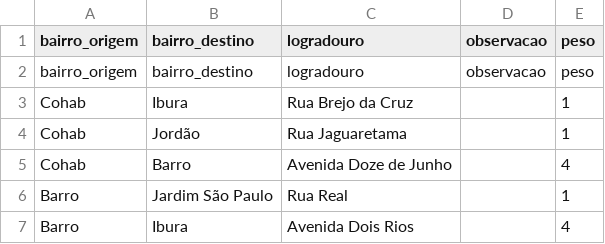
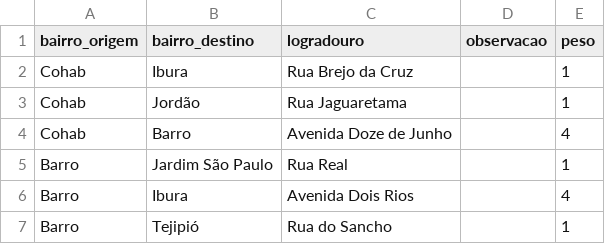
Before and after one commit to SilvioFittipald1/projeto-grafos, a CSV file: data/adjacencias_bairros.csv, drawn as a sheet; only a part is shown; the shorter side is filled out with more unchanged rows; the diff names each change by its address in the sheet, - before the commit and + after, or states it on an @@ line.

Commit message:
Finalizando os pesos

```diff
--- a/data/adjacencias_bairros.csv
+++ b/data/adjacencias_bairros.csv
-row 2: bairro_origem | bairro_destino | logradouro | observacao | peso
```
